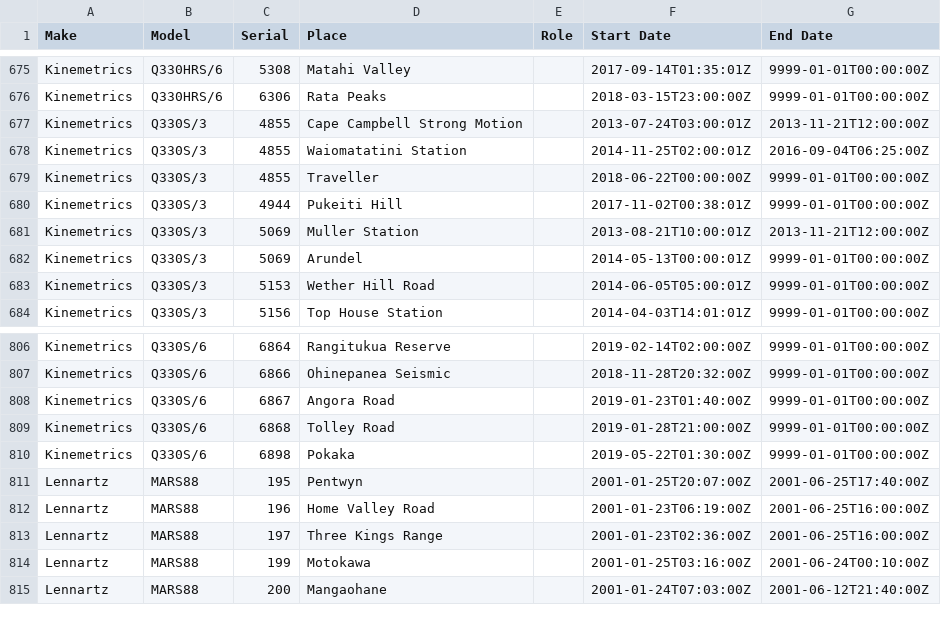
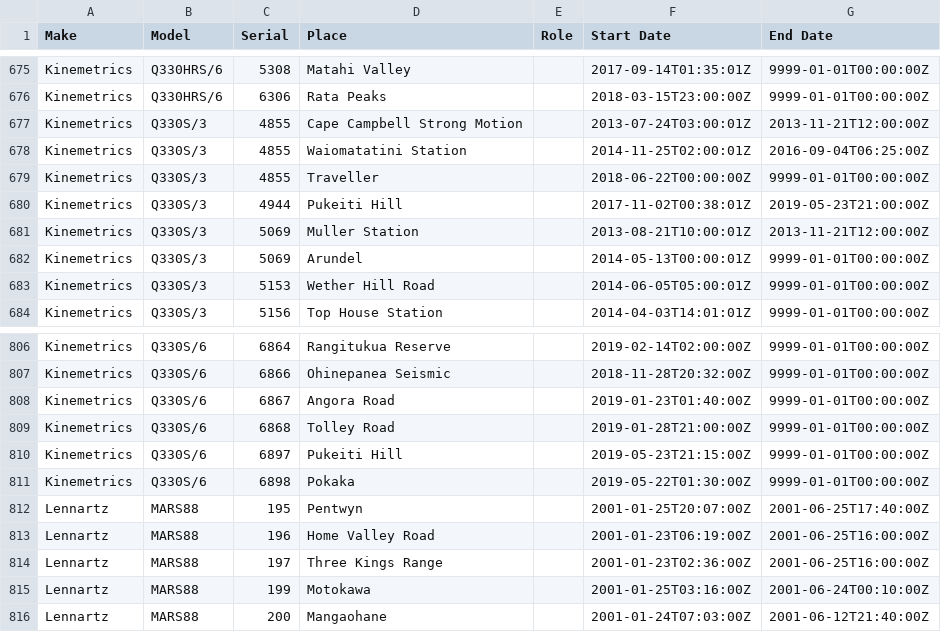
Before and after one commit to GeoNet/delta, a CSV file: install/dataloggers.csv, drawn as a sheet; only a part is shown, gaps mark what is left out.

Commit message:
Update dataloggers.csv for PKE Pukeiti
close Q330S/3 and open Q330S/6

```diff
--- a/install/dataloggers.csv
+++ b/install/dataloggers.csv
@@ -679,3 +679,3 @@ Kinemetrics,Q330S/3,4855,Waiomatatini Station,,2014-11-25T02:00:01Z,2016-09-04T0
 Kinemetrics,Q330S/3,4855,Traveller,,2018-06-22T00:00:00Z,9999-01-01T00:00:00Z
-Kinemetrics,Q330S/3,4944,Pukeiti Hill,,2017-11-02T00:38:01Z,9999-01-01T00:00:00Z
+Kinemetrics,Q330S/3,4944,Pukeiti Hill,,2017-11-02T00:38:01Z,2019-05-23T21:00:00Z
 Kinemetrics,Q330S/3,5069,Muller Station,,2013-08-21T10:00:01Z,2013-11-21T12:00:00Z
@@ -809,2 +809,3 @@ Kinemetrics,Q330S/6,6867,Angora Road,,2019-01-23T01:40:00Z,9999-01-01T00:00:00Z
 Kinemetrics,Q330S/6,6868,Tolley Road,,2019-01-28T21:00:00Z,9999-01-01T00:00:00Z
+Kinemetrics,Q330S/6,6897,Pukeiti Hill,,2019-05-23T21:15:00Z,9999-01-01T00:00:00Z
 Kinemetrics,Q330S/6,6898,Pokaka,,2019-05-22T01:30:00Z,9999-01-01T00:00:00Z
```
